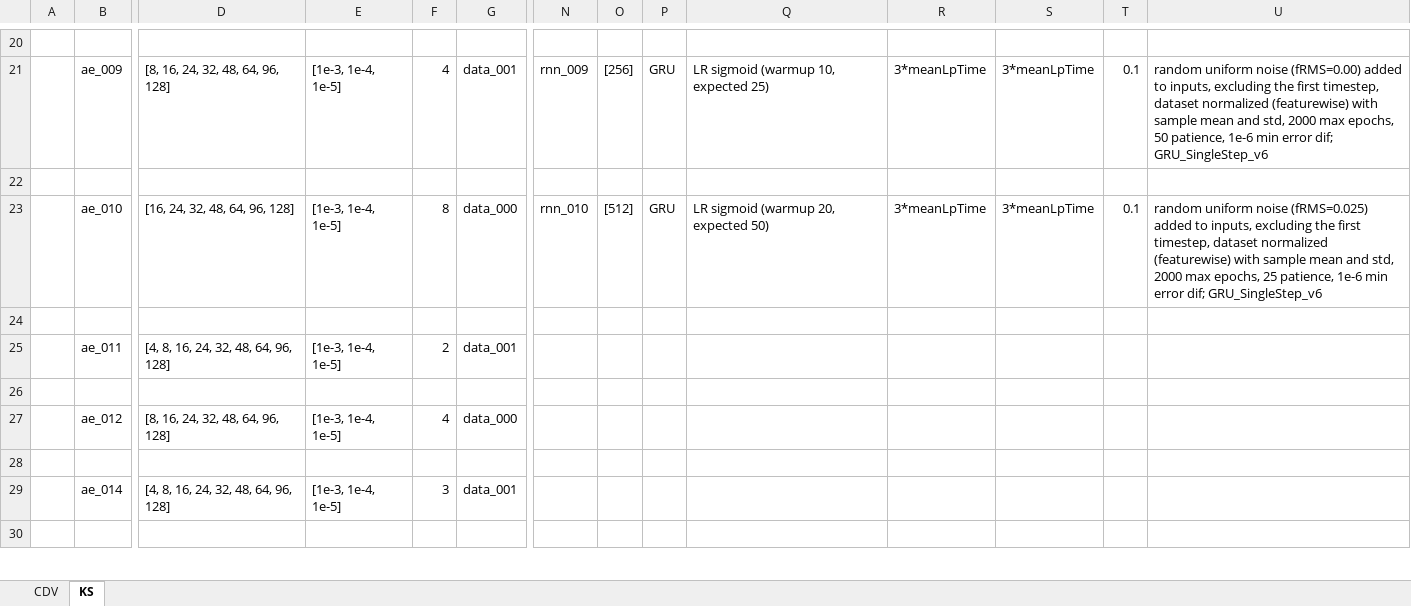
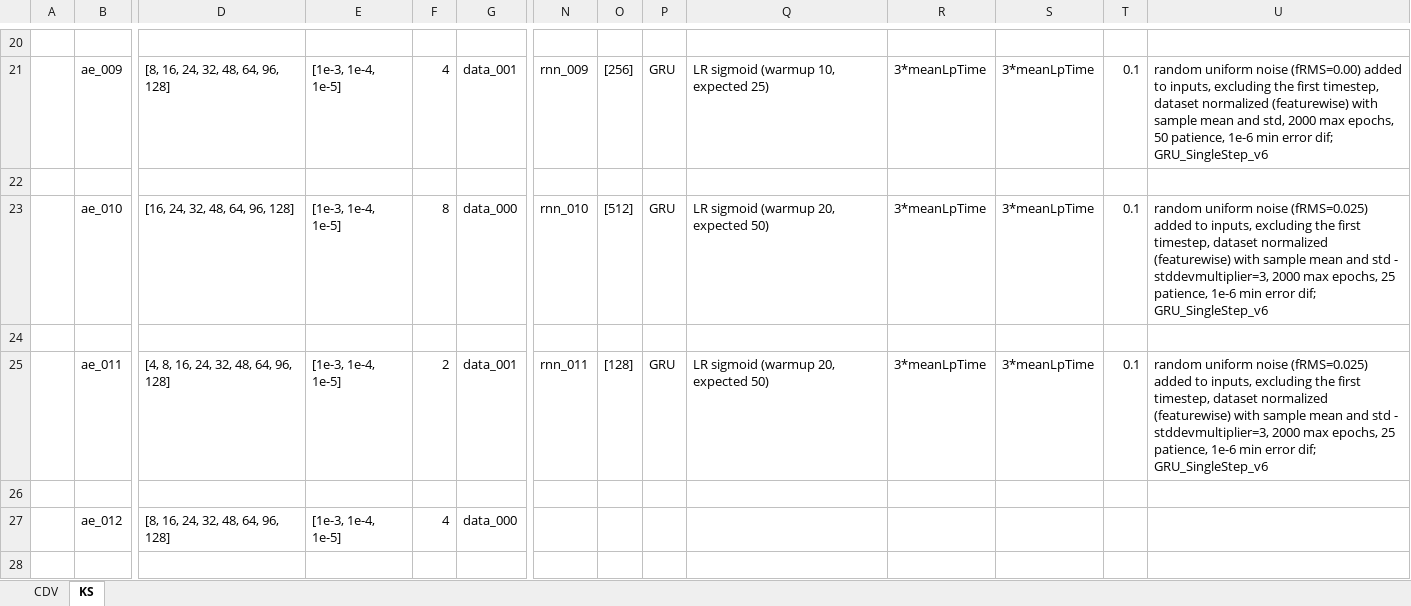
Before and after one commit to thisisrohan/MLROM, an Excel workbook: File Tracking.xlsx, sheet KS, drawn as a sheet; only a part is shown, gaps mark what is left out; the shorter side is filled out with more unchanged rows; values as stored, in another font and other column widths than the file's, no borders; charts and pictures not drawn; removed rows and columns are numbered as before the commit, all else as after; rows hold the shown columns only; the diff names each change by its address in the sheet, - before the commit and + after, or states it on an @@ line.

```diff
--- a/File Tracking.xlsx (sheet KS)
+++ b/File Tracking.xlsx (sheet KS)
-U23: …mean and std, 2000 max…
+U23: …mean and std - stddevmultiplier=3, 2000 max…
-row 25:  | ae_011 | [4, 8, 16, 24, 32, 48, 64, 96, 128] | [1e-3, 1e-4, 1e-5] | 2 | data_001
+row 25:  | ae_011 | [4, 8, 16, 24, 32, 48, 64, 96, 128] | [1e-3, 1e-4, 1e-5] | 2 | data_001 | rnn_011 | [128] | GRU | LR sigmoid (warmup 20, expected 50) | 3*meanLpTime | 3*meanLpTime | 0.1 | random uniform noise (fRMS=0.025) added to inputs, excluding the first timestep, dataset normalized (featurewise) with sample mean and std - stddevmultiplier=3, 2000 max epochs, 25 patience, 1e-6 min error dif; GRU_SingleStep_v6
```
Also changed, not shown: charts or pictures, 14 other files.
